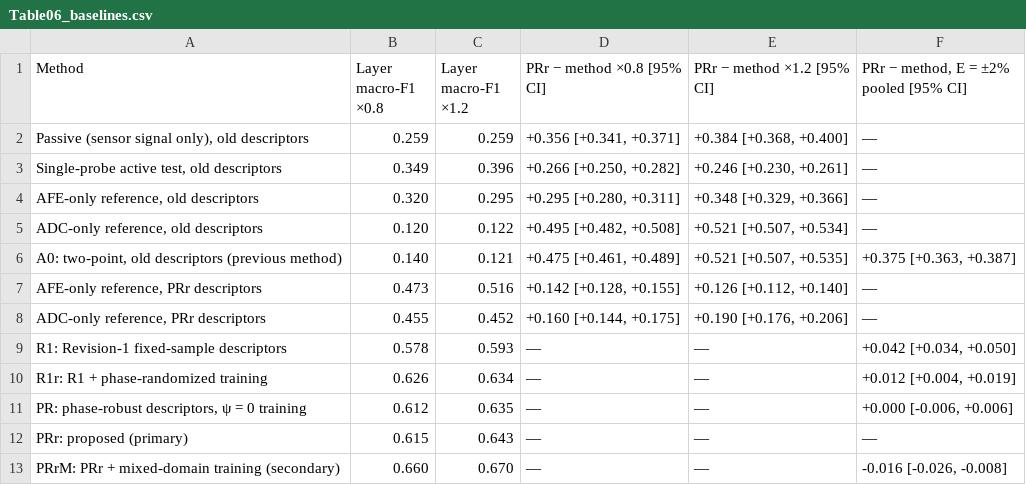
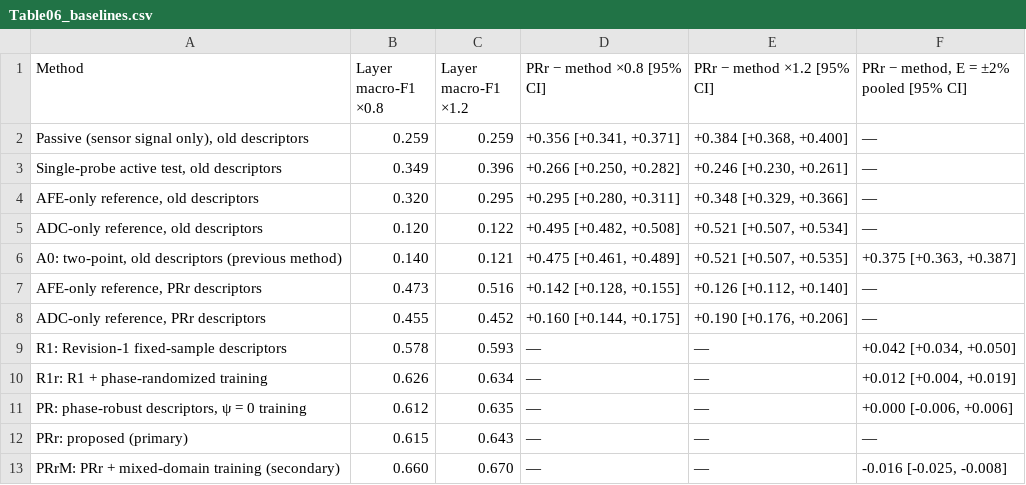
Before and after one commit to moahaimen/Isra_-arduino, a CSV file: mdpi_sensors_preparation/tables/Table06_baselines.csv, drawn as a sheet.

```diff
--- a/mdpi_sensors_preparation/tables/Table06_baselines.csv
+++ b/mdpi_sensors_preparation/tables/Table06_baselines.csv
@@ -12,2 +12,2 @@ R1r: R1 + phase-randomized training,0.626,0.634,—,—,"+0.012 [+0.004, +0.019]
 PRr: proposed (primary),0.615,0.643,—,—,—
-PRrM: PRr + mixed-domain training (secondary),0.660,0.670,—,—,"-0.016 [-0.026, -0.008]"
+PRrM: PRr + mixed-domain training (secondary),0.660,0.670,—,—,"-0.016 [-0.025, -0.008]"
```
Also changed, not shown: mdpi_sensors_preparation/NUMBER_PROVENANCE_MDPI.csv, mdpi_sensors_preparation/manuscript/TOKENS_USED.csv, 46 other files.
